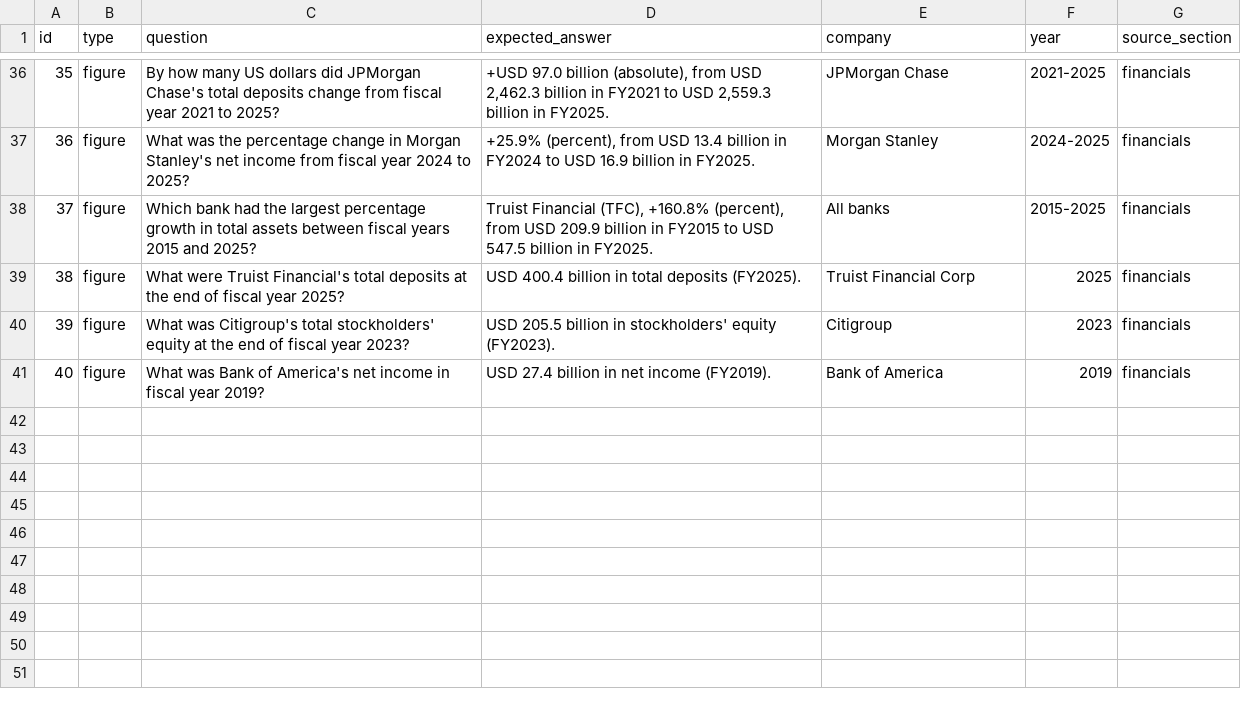
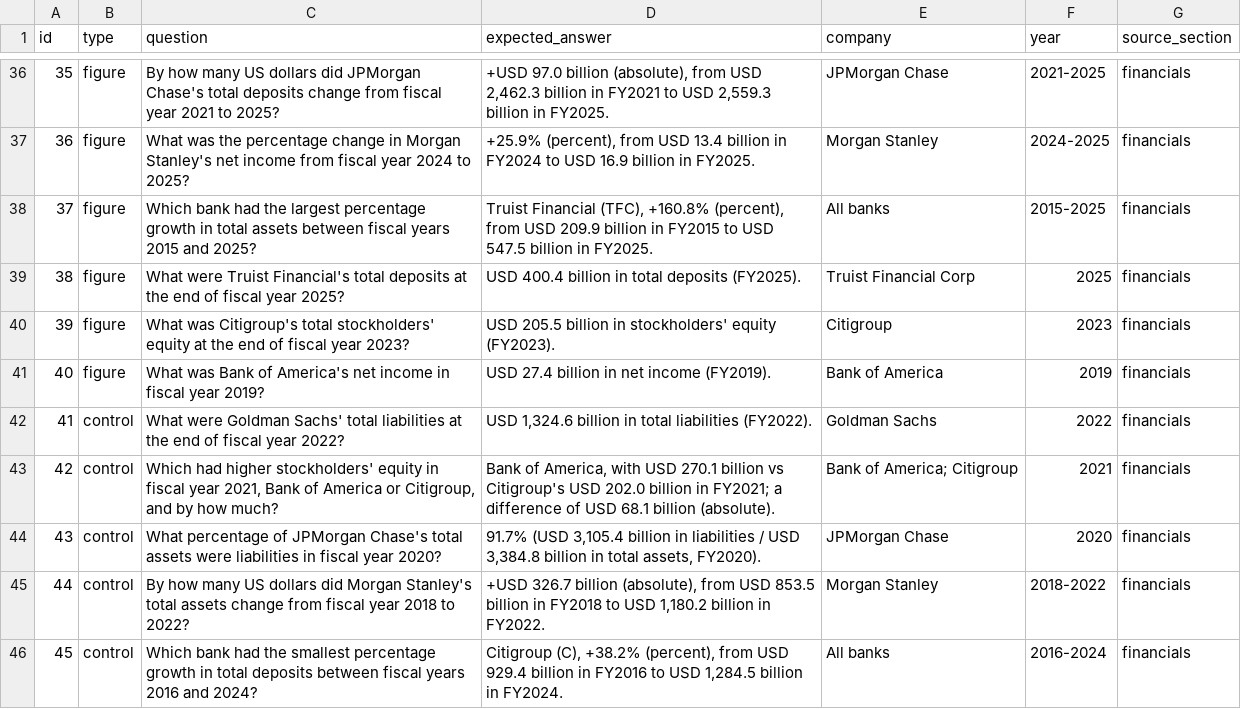
Before and after one commit to andresm-data/data-financial_analyst_agent, a CSV file: eval/questions.csv, drawn as a sheet; only a part is shown, gaps mark what is left out.

Commit message:
feat(eval): add 5 control questions (ids 41-45, type control) to the eval set

```diff
--- a/eval/questions.csv
+++ b/eval/questions.csv
@@ -41 +41,6 @@ id,type,question,expected_answer,company,year,source_section
 40,figure,What was Bank of America's net income in fiscal year 2019?,USD 27.4 billion in net income (FY2019).,Bank of America,2019,financials
+41,control,What were Goldman Sachs' total liabilities at the end of fiscal year 2022?,"USD 1,324.6 billion in total liabilities (FY2022).",Goldman Sachs,2022,financials
+42,control,"Which had higher stockholders' equity in fiscal year 2021, Bank of America or Citigroup, and by how much?","Bank of America, with USD 270.1 billion vs Citigroup's USD 202.0 billion in FY2021; a difference of USD 68.1 billion (absolute).",Bank of America; Citigroup,2021,financials
+43,control,What percentage of JPMorgan Chase's total assets were liabilities in fiscal year 2020?,"91.7% (USD 3,105.4 billion in liabilities / USD 3,384.8 billion in total assets, FY2020).",JPMorgan Chase,2020,financials
+44,control,By how many US dollars did Morgan Stanley's total assets change from fiscal year 2018 to 2022?,"+USD 326.7 billion (absolute), from USD 853.5 billion in FY2018 to USD 1,180.2 billion in FY2022.",Morgan Stanley,2018-2022,financials
+45,control,Which bank had the smallest percentage growth in total deposits between fiscal years 2016 and 2024?,"Citigroup (C), +38.2% (percent), from USD 929.4 billion in FY2016 to USD 1,284.5 billion in FY2024.",All banks,2016-2024,financials
```
Also changed, not shown: 1 other file.
